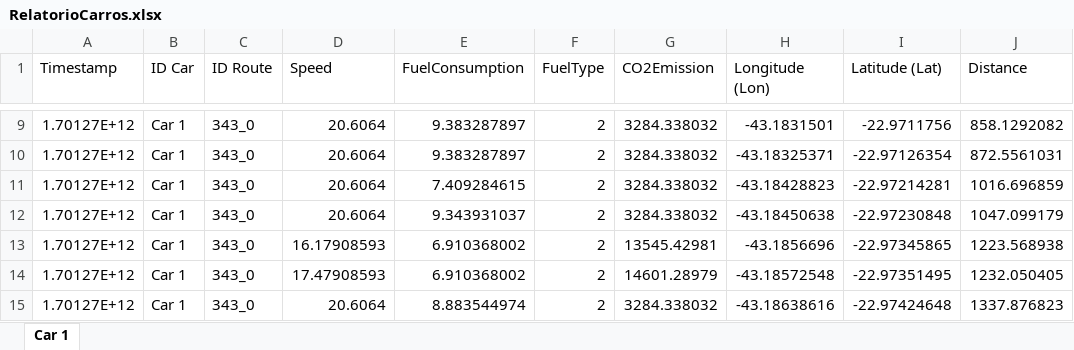
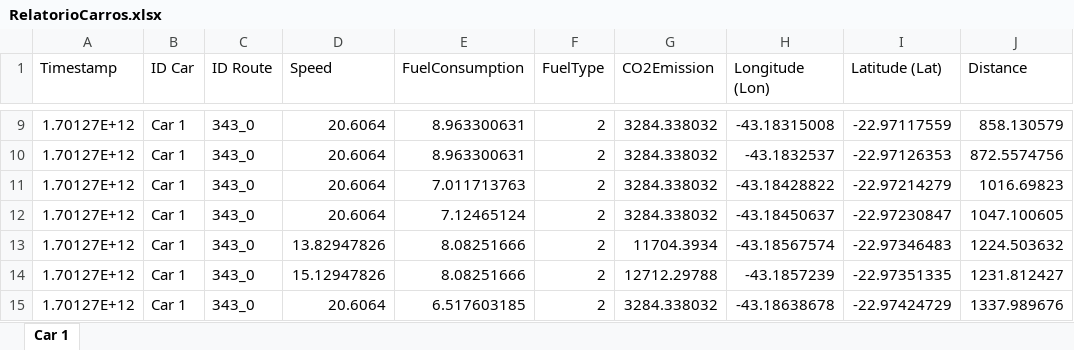
Before and after one commit to MarquinhoCF/Avaliacao_2-Automacao_Avancada, an Excel workbook: RelatorioCarros.xlsx, sheet Car 1, drawn as a sheet; only a part is shown, gaps mark what is left out; values as stored, in another font and other column widths than the file's, no borders; the diff covers the shown part only; the diff names each change by its address in the sheet, - before the commit and + after, or states it on an @@ line.

```diff
--- a/RelatorioCarros.xlsx (sheet Car 1)
+++ b/RelatorioCarros.xlsx (sheet Car 1)
-E9:E10 (FuelConsumption): 9.383287897
+E9:E10 (FuelConsumption): 8.963300631
-H9 (Longitude (Lon)): -43.1831501
+H9 (Longitude (Lon)): -43.18315008
-I9 (Latitude (Lat)): -22.9711756
+I9 (Latitude (Lat)): -22.97117559
-J9 (Distance): 858.1292082
+J9 (Distance): 858.130579
-H10 (Longitude (Lon)): -43.18325371
+H10 (Longitude (Lon)): -43.1832537
-I10 (Latitude (Lat)): -22.97126354
+I10 (Latitude (Lat)): -22.97126353
-J10 (Distance): 872.5561031
+J10 (Distance): 872.5574756
-E11 (FuelConsumption): 7.409284615
+E11 (FuelConsumption): 7.011713763
-H11 (Longitude (Lon)): -43.18428823
+H11 (Longitude (Lon)): -43.18428822
-I11 (Latitude (Lat)): -22.97214281
+I11 (Latitude (Lat)): -22.97214279
-J11 (Distance): 1016.696859
+J11 (Distance): 1016.69823
-E12 (FuelConsumption): 9.343931037
+E12 (FuelConsumption): 7.12465124
-H12 (Longitude (Lon)): -43.18450638
+H12 (Longitude (Lon)): -43.18450637
-I12 (Latitude (Lat)): -22.97230848
+I12 (Latitude (Lat)): -22.97230847
-J12 (Distance): 1047.099179
+J12 (Distance): 1047.100605
-D13 (Speed): 16.17908593
+D13 (Speed): 13.82947826
-E13:E14 (FuelConsumption): 6.910368002
+E13:E14 (FuelConsumption): 8.08251666
-G13 (CO2Emission): 13545.42981
+G13 (CO2Emission): 11704.3934
-H13 (Longitude (Lon)): -43.1856696
+H13 (Longitude (Lon)): -43.18567574
-I13 (Latitude (Lat)): -22.97345865
+I13 (Latitude (Lat)): -22.97346483
-J13 (Distance): 1223.568938
+J13 (Distance): 1224.503632
-D14 (Speed): 17.47908593
+D14 (Speed): 15.12947826
-G14 (CO2Emission): 14601.28979
+G14 (CO2Emission): 12712.29788
-H14 (Longitude (Lon)): -43.18572548
+H14 (Longitude (Lon)): -43.1857239
-I14 (Latitude (Lat)): -22.97351495
+I14 (Latitude (Lat)): -22.97351335
-J14 (Distance): 1232.050405
+J14 (Distance): 1231.812427
-E15 (FuelConsumption): 8.883544974
+E15 (FuelConsumption): 6.517603185
-H15 (Longitude (Lon)): -43.18638616
+H15 (Longitude (Lon)): -43.18638678
-I15 (Latitude (Lat)): -22.97424648
+I15 (Latitude (Lat)): -22.97424729
-J15 (Distance): 1337.876823
+J15 (Distance): 1337.989676
```
Also changed, not shown: 685 edited cells elsewhere in this sheet, RelatorioContasCorrente.xlsx, 12 other files.
